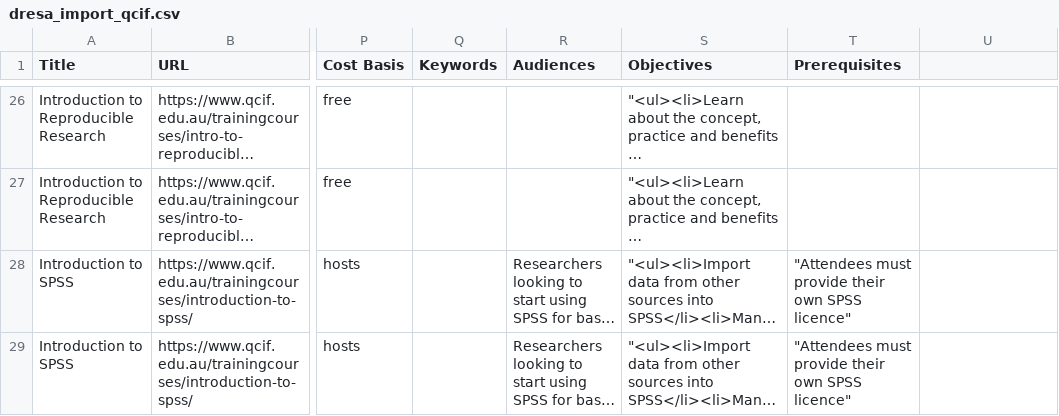
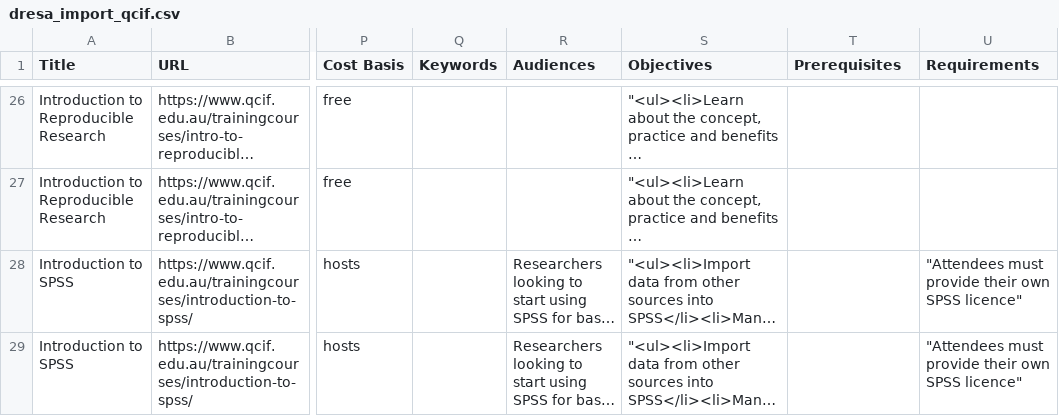
Before and after one commit to qcif-training/common_reference, a CSV file: dresa_uploads/dresa_import_qcif.csv, drawn as a sheet; only a part is shown, gaps mark what is left out; long unchanged cells end in …; the diff covers the shown part only; the diff names each change by its address in the sheet, - before the commit and + after, or states it on an @@ line.

Commit message:
Update dresa_import_qcif.csv

```diff
--- a/dresa_uploads/dresa_import_qcif.csv
+++ b/dresa_uploads/dresa_import_qcif.csv
-U1: (empty)
+U1: Requirements
-T28:T29 (Prerequisites): "Attendees must provide their own SPSS licence"
+T28:T29 (Prerequisites): (empty)
-U28:U29 (Requirements): (empty)
+U28:U29 (Requirements): "Attendees must provide their own SPSS licence"
```
Also changed, not shown: 6 edited cells elsewhere in this file.
